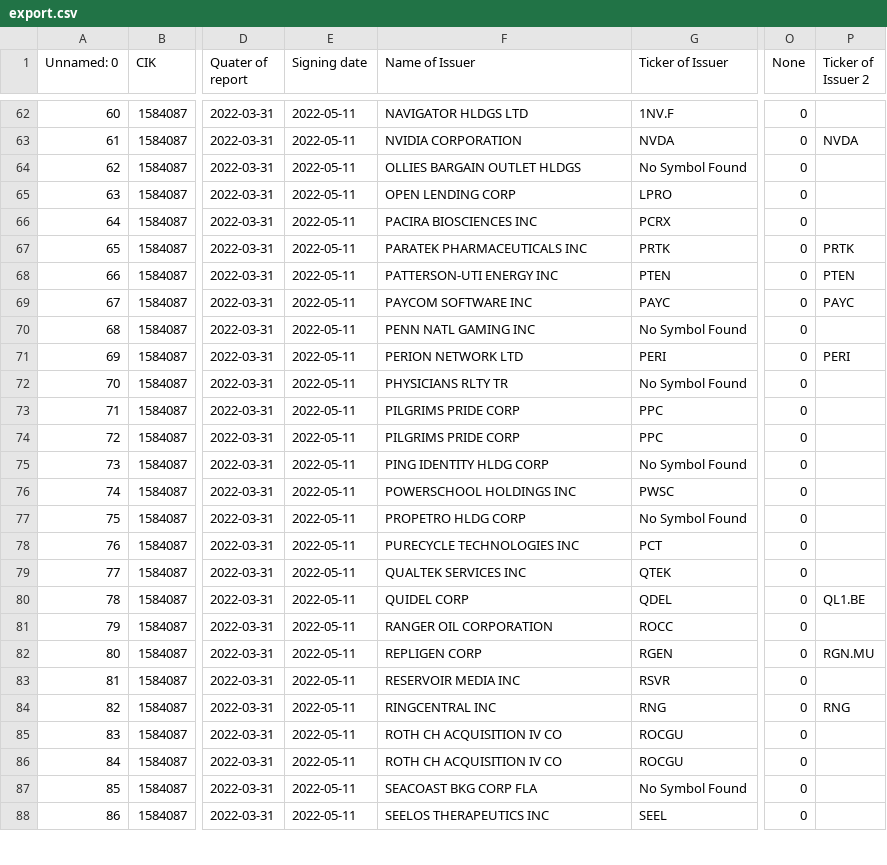
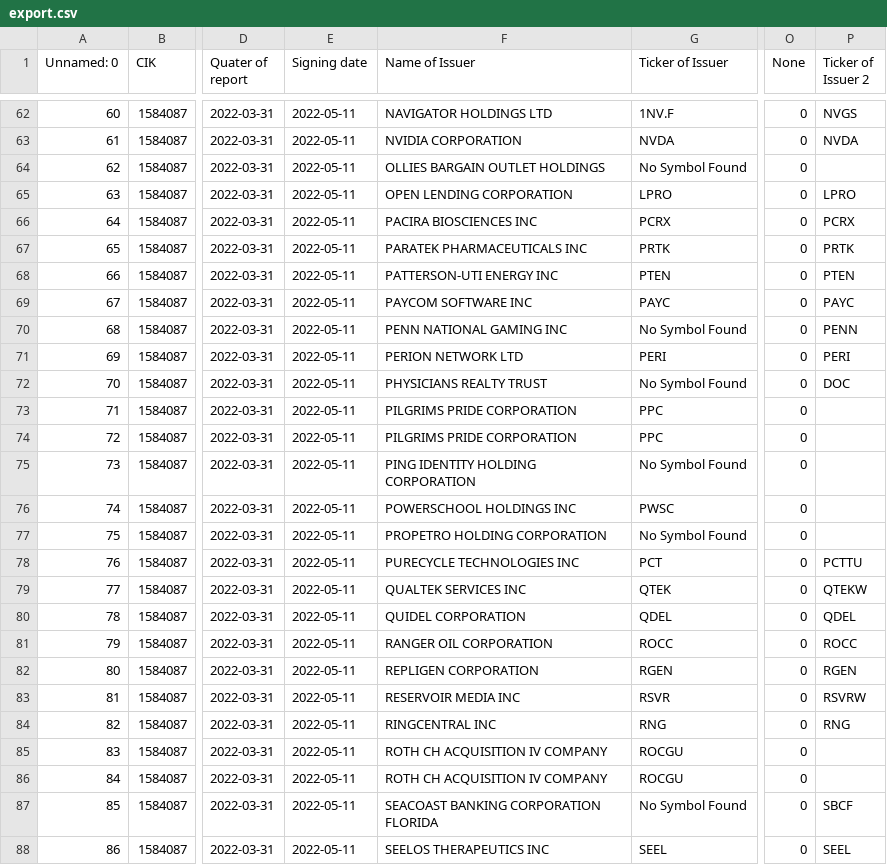
Before and after one commit to VladHardAndSoftWare/Yahoo-project, a CSV file: export.csv, drawn as a sheet; only a part is shown, gaps mark what is left out; the diff covers the shown part only; the diff names each change by its address in the sheet, - before the commit and + after, or states it on an @@ line.

```diff
--- a/export.csv
+++ b/export.csv
-F62 (Name of Issuer): NAVIGATOR HLDGS LTD
+F62 (Name of Issuer): NAVIGATOR HOLDINGS LTD
-P62 (Ticker of Issuer 2): (empty)
+P62 (Ticker of Issuer 2): NVGS
-F64 (Name of Issuer): OLLIES BARGAIN OUTLET HLDGS
+F64 (Name of Issuer): OLLIES BARGAIN OUTLET HOLDINGS
-F65 (Name of Issuer): OPEN LENDING CORP
+F65 (Name of Issuer): OPEN LENDING CORPORATION
-P65 (Ticker of Issuer 2): (empty)
+P65 (Ticker of Issuer 2): LPRO
-P66 (Ticker of Issuer 2): (empty)
+P66 (Ticker of Issuer 2): PCRX
-F70 (Name of Issuer): PENN NATL GAMING INC
+F70 (Name of Issuer): PENN NATIONAL GAMING INC
-P70 (Ticker of Issuer 2): (empty)
+P70 (Ticker of Issuer 2): PENN
-F72 (Name of Issuer): PHYSICIANS RLTY TR
+F72 (Name of Issuer): PHYSICIANS REALTY TRUST
-P72 (Ticker of Issuer 2): (empty)
+P72 (Ticker of Issuer 2): DOC
-F73:F74 (Name of Issuer): PILGRIMS PRIDE CORP
+F73:F74 (Name of Issuer): PILGRIMS PRIDE CORPORATION
-F75 (Name of Issuer): PING IDENTITY HLDG CORP
+F75 (Name of Issuer): PING IDENTITY HOLDING CORPORATION
-F77 (Name of Issuer): PROPETRO HLDG CORP
+F77 (Name of Issuer): PROPETRO HOLDING CORPORATION
-P78 (Ticker of Issuer 2): (empty)
+P78 (Ticker of Issuer 2): PCTTU
-P79 (Ticker of Issuer 2): (empty)
+P79 (Ticker of Issuer 2): QTEKW
-F80 (Name of Issuer): QUIDEL CORP
+F80 (Name of Issuer): QUIDEL CORPORATION
-P80 (Ticker of Issuer 2): QL1.BE
+P80 (Ticker of Issuer 2): QDEL
-P81 (Ticker of Issuer 2): (empty)
+P81 (Ticker of Issuer 2): ROCC
-F82 (Name of Issuer): REPLIGEN CORP
+F82 (Name of Issuer): REPLIGEN CORPORATION
-P82 (Ticker of Issuer 2): RGN.MU
+P82 (Ticker of Issuer 2): RGEN
-P83 (Ticker of Issuer 2): (empty)
+P83 (Ticker of Issuer 2): RSVRW
-F85:F86 (Name of Issuer): ROTH CH ACQUISITION IV CO
+F85:F86 (Name of Issuer): ROTH CH ACQUISITION IV COMPANY
-F87 (Name of Issuer): SEACOAST BKG CORP FLA
+F87 (Name of Issuer): SEACOAST BANKING CORPORATION FLORIDA
-P87 (Ticker of Issuer 2): (empty)
+P87 (Ticker of Issuer 2): SBCF
-P88 (Ticker of Issuer 2): (empty)
+P88 (Ticker of Issuer 2): SEEL
```
Also changed, not shown: 67 edited cells elsewhere in this file, 8 other files.
